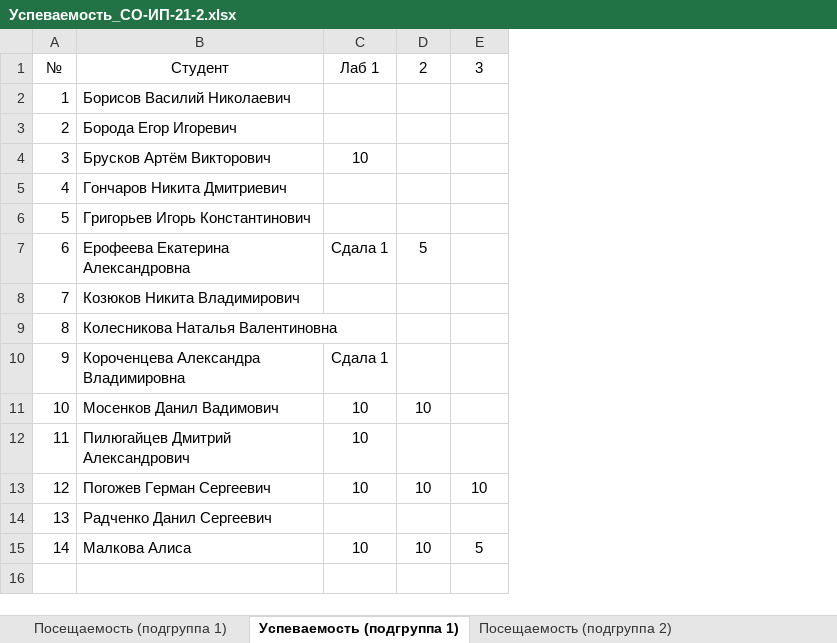
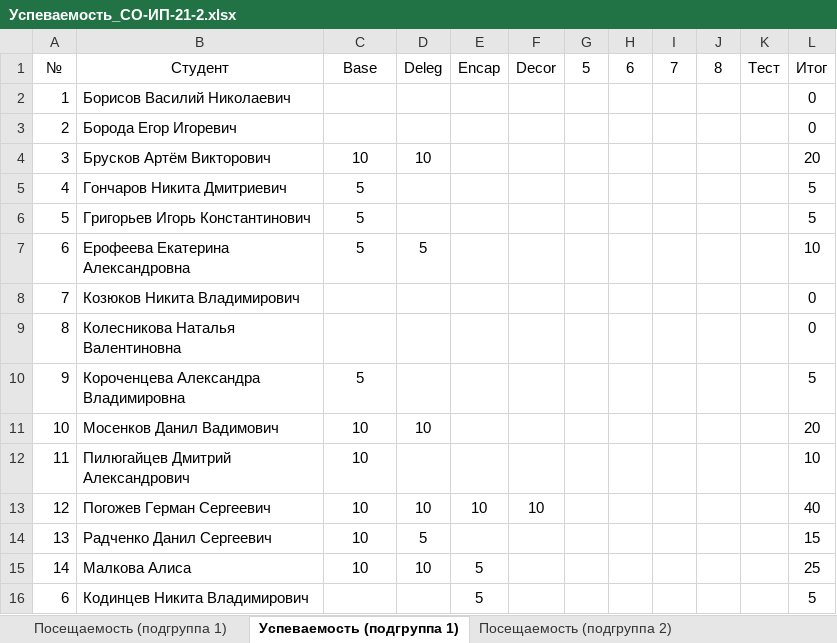
Before and after one commit to TheBandik/fundamentals-of-algorithmization-and-programming, an Excel workbook: Успеваемость_СО-ИП-21-2.xlsx, sheet Успеваемость (подгруппа 1), drawn as a sheet; values as stored, in another font and other column widths than the file's, no borders; the diff names each change by its address in the sheet, - before the commit and + after, or states it on an @@ line.

```diff
--- a/Успеваемость_СО-ИП-21-2.xlsx (sheet Успеваемость (подгруппа 1))
+++ b/Успеваемость_СО-ИП-21-2.xlsx (sheet Успеваемость (подгруппа 1))
+column F, rows 1-13: Decor |  |  |  |  |  |  |  |  |  |  |  | 10
+column G, row 1: 5
+column H, row 1: 6
+column I, row 1: 7
+column J, row 1: 8
+column K, row 1: Тест
+column L, rows 1-15: Итог | 0 | 0 | 20 | 5 | 5 | 10 | 0 | 0 | 5 | 20 | 10 | 40 | 15 | 25
-C1: Лаб 1
+C1: Base
-D1: 2
+D1: Deleg
-E1: 3
+E1: Encap
-D4: (empty)
+D4: 10
-C5:C6: (empty)
+C5:C6: 5
-C7: Сдала 1
+C7: 5
-C10: Сдала 1
+C10: 5
-C14: (empty)
+C14: 10
-D14: (empty)
+D14: 5
+row 16: 6 | Кодинцев Никита Владимирович |  |  | 5 |  |  |  |  |  |  | 5
```
Also changed, not shown: sheet Успеваемость (подгруппа 2), sheet Посещаемость (подгруппа 1), sheet Посещаемость (подгруппа 2), Успеваемость_СО-ИП-21-1.xlsx.
